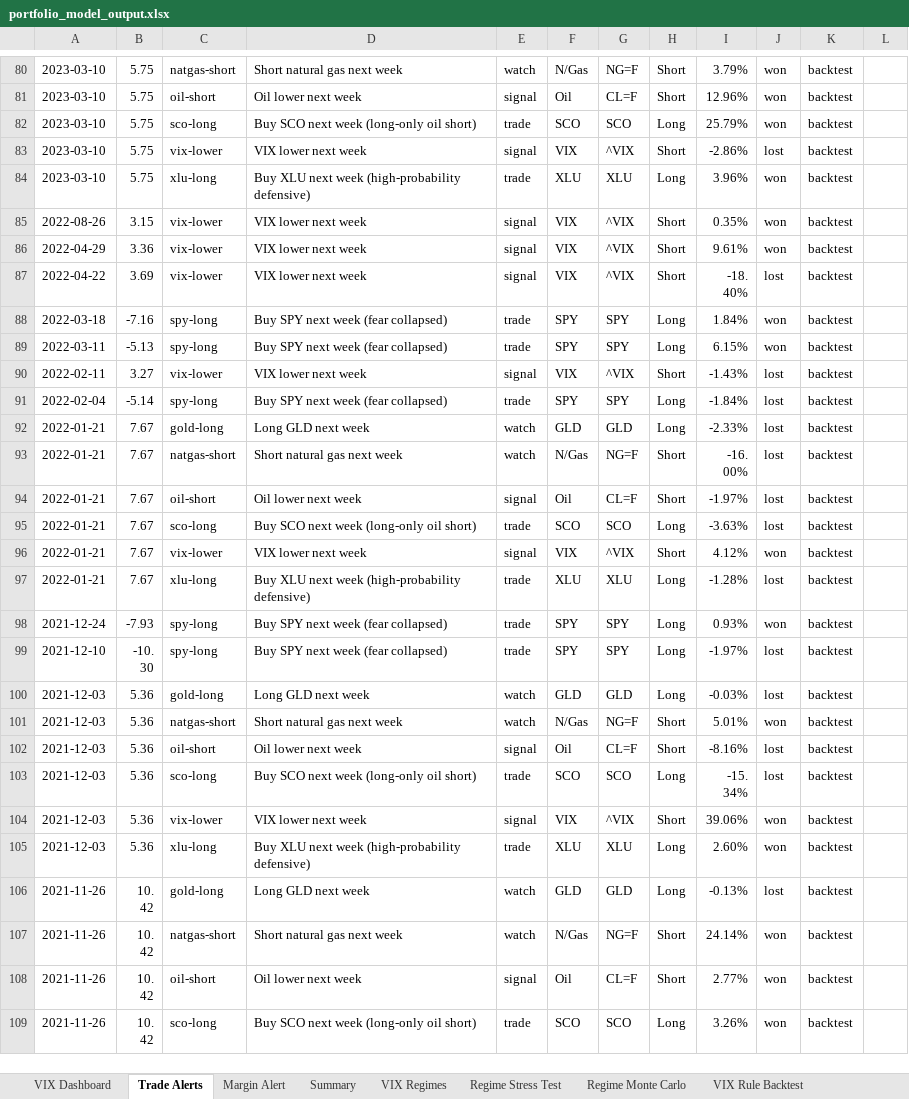
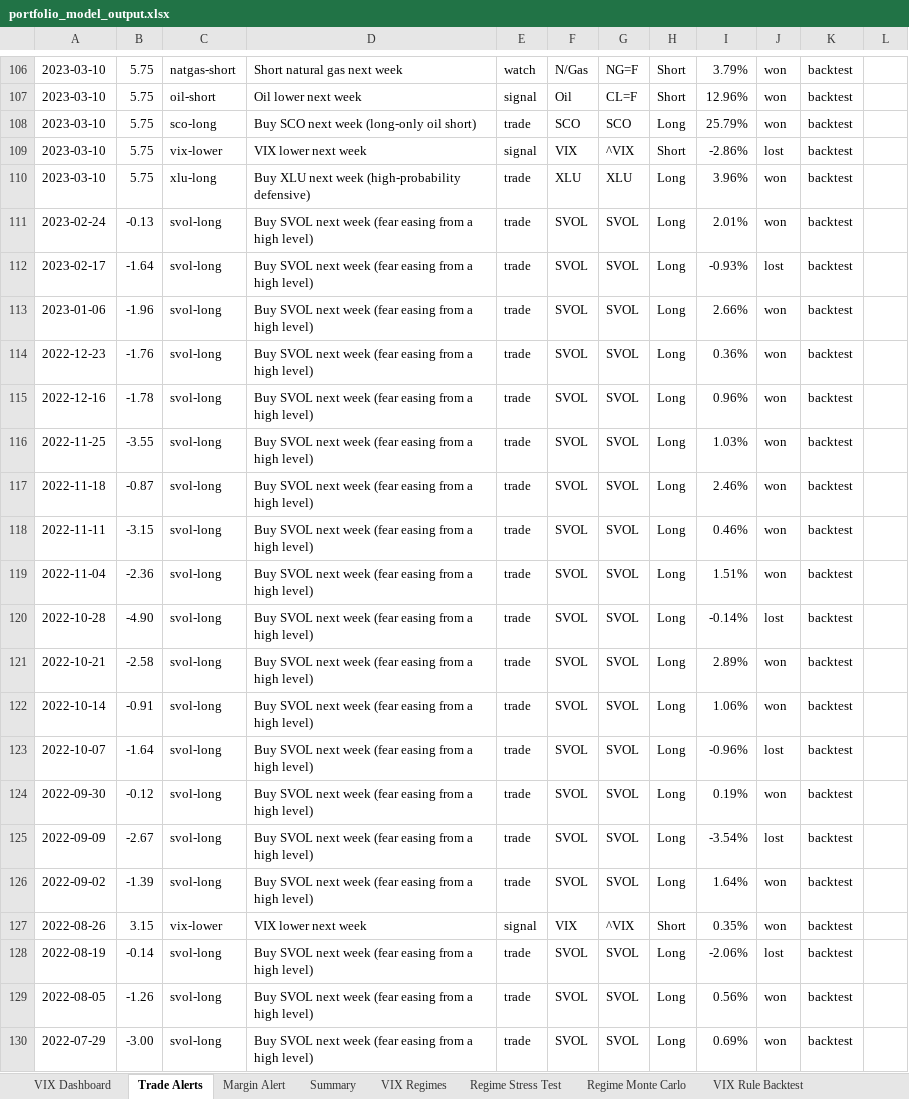
Before and after one commit to caseanalytica-gif/case-analytica-website, an Excel workbook: portfolio-model/portfolio_model_output.xlsx, sheet Trade Alerts, drawn as a sheet; only a part is shown, gaps mark what is left out; the shorter side is filled out with more unchanged rows; values as stored, in another font and other column widths than the file's, no borders; the diff covers the shown part only; the diff names each change by its address in the sheet, - before the commit and + after, or states it on an @@ line.

```diff
--- a/portfolio-model/portfolio_model_output.xlsx (sheet Trade Alerts)
+++ b/portfolio-model/portfolio_model_output.xlsx (sheet Trade Alerts)
+row 111: 2023-02-24 | -0.13 | svol-long | Buy SVOL next week (fear easing from a high level) | trade | SVOL | SVOL | Long | 2.01% | won | backtest
+row 112: 2023-02-17 | -1.64 | svol-long | Buy SVOL next week (fear easing from a high level) | trade | SVOL | SVOL | Long | -0.93% | lost | backtest
+row 113: 2023-01-06 | -1.96 | svol-long | Buy SVOL next week (fear easing from a high level) | trade | SVOL | SVOL | Long | 2.66% | won | backtest
+row 114: 2022-12-23 | -1.76 | svol-long | Buy SVOL next week (fear easing from a high level) | trade | SVOL | SVOL | Long | 0.36% | won | backtest
+row 115: 2022-12-16 | -1.78 | svol-long | Buy SVOL next week (fear easing from a high level) | trade | SVOL | SVOL | Long | 0.96% | won | backtest
+row 116: 2022-11-25 | -3.55 | svol-long | Buy SVOL next week (fear easing from a high level) | trade | SVOL | SVOL | Long | 1.03% | won | backtest
+row 117: 2022-11-18 | -0.87 | svol-long | Buy SVOL next week (fear easing from a high level) | trade | SVOL | SVOL | Long | 2.46% | won | backtest
+row 118: 2022-11-11 | -3.15 | svol-long | Buy SVOL next week (fear easing from a high level) | trade | SVOL | SVOL | Long | 0.46% | won | backtest
+row 119: 2022-11-04 | -2.36 | svol-long | Buy SVOL next week (fear easing from a high level) | trade | SVOL | SVOL | Long | 1.51% | won | backtest
+row 120: 2022-10-28 | -4.90 | svol-long | Buy SVOL next week (fear easing from a high level) | trade | SVOL | SVOL | Long | -0.14% | lost | backtest
+row 121: 2022-10-21 | -2.58 | svol-long | Buy SVOL next week (fear easing from a high level) | trade | SVOL | SVOL | Long | 2.89% | won | backtest
+row 122: 2022-10-14 | -0.91 | svol-long | Buy SVOL next week (fear easing from a high level) | trade | SVOL | SVOL | Long | 1.06% | won | backtest
+row 123: 2022-10-07 | -1.64 | svol-long | Buy SVOL next week (fear easing from a high level) | trade | SVOL | SVOL | Long | -0.96% | lost | backtest
+row 124: 2022-09-30 | -0.12 | svol-long | Buy SVOL next week (fear easing from a high level) | trade | SVOL | SVOL | Long | 0.19% | won | backtest
+row 125: 2022-09-09 | -2.67 | svol-long | Buy SVOL next week (fear easing from a high level) | trade | SVOL | SVOL | Long | -3.54% | lost | backtest
+row 126: 2022-09-02 | -1.39 | svol-long | Buy SVOL next week (fear easing from a high level) | trade | SVOL | SVOL | Long | 1.64% | won | backtest
+row 128: 2022-08-19 | -0.14 | svol-long | Buy SVOL next week (fear easing from a high level) | trade | SVOL | SVOL | Long | -2.06% | lost | backtest
+row 129: 2022-08-05 | -1.26 | svol-long | Buy SVOL next week (fear easing from a high level) | trade | SVOL | SVOL | Long | 0.56% | won | backtest
+row 130: 2022-07-29 | -3.00 | svol-long | Buy SVOL next week (fear easing from a high level) | trade | SVOL | SVOL | Long | 0.69% | won | backtest
```
Also changed, not shown: 103 added rows elsewhere in this sheet, sheet Regime Monte Carlo, sheet Wealth Paths MinVar, sheet Wealth Paths VIXCrisis, sheet Wealth Paths MaxSharpe, sheet Monte Carlo Metrics, sheet Summary, 11 more sheets, 4 other files.
